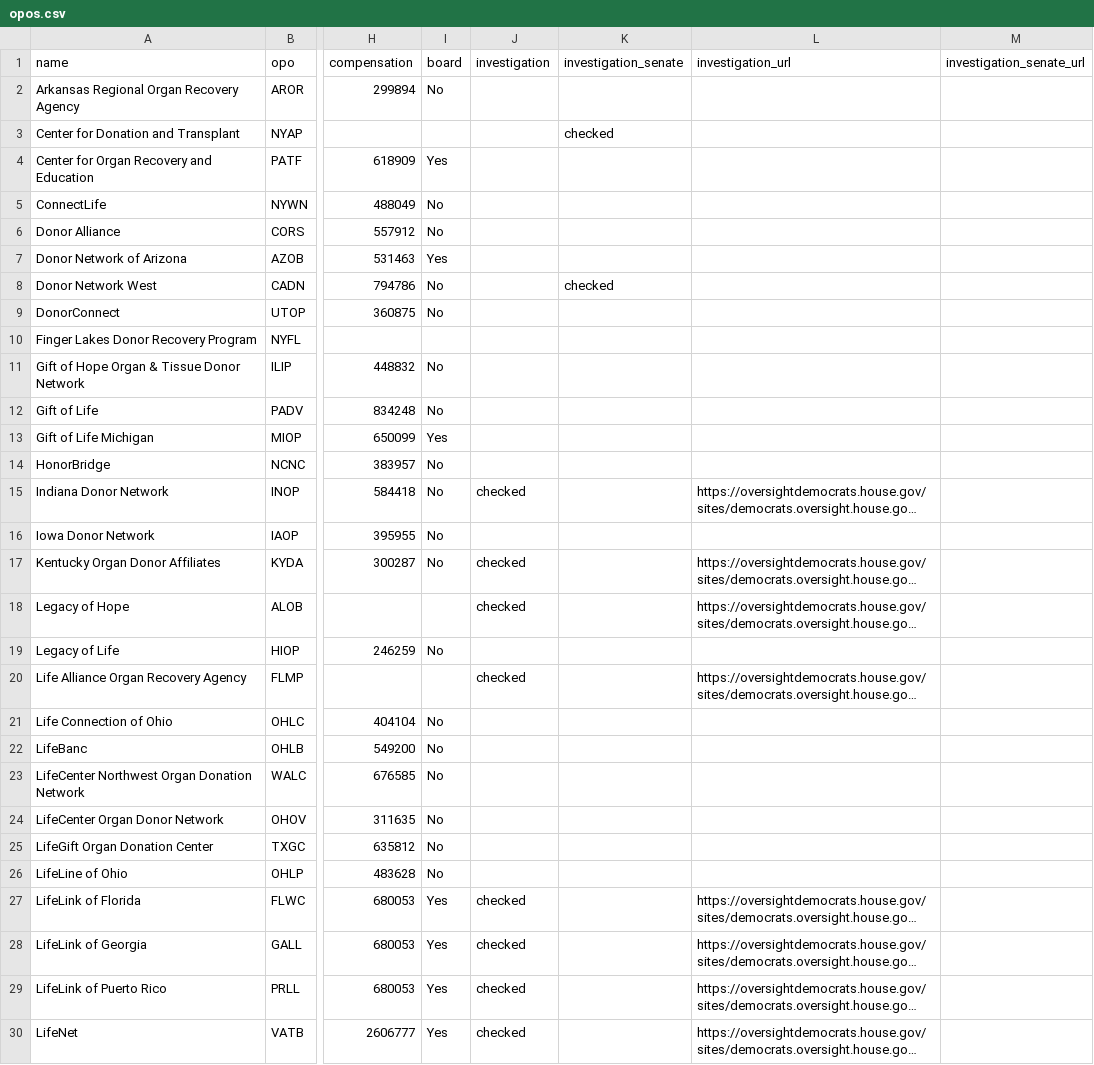
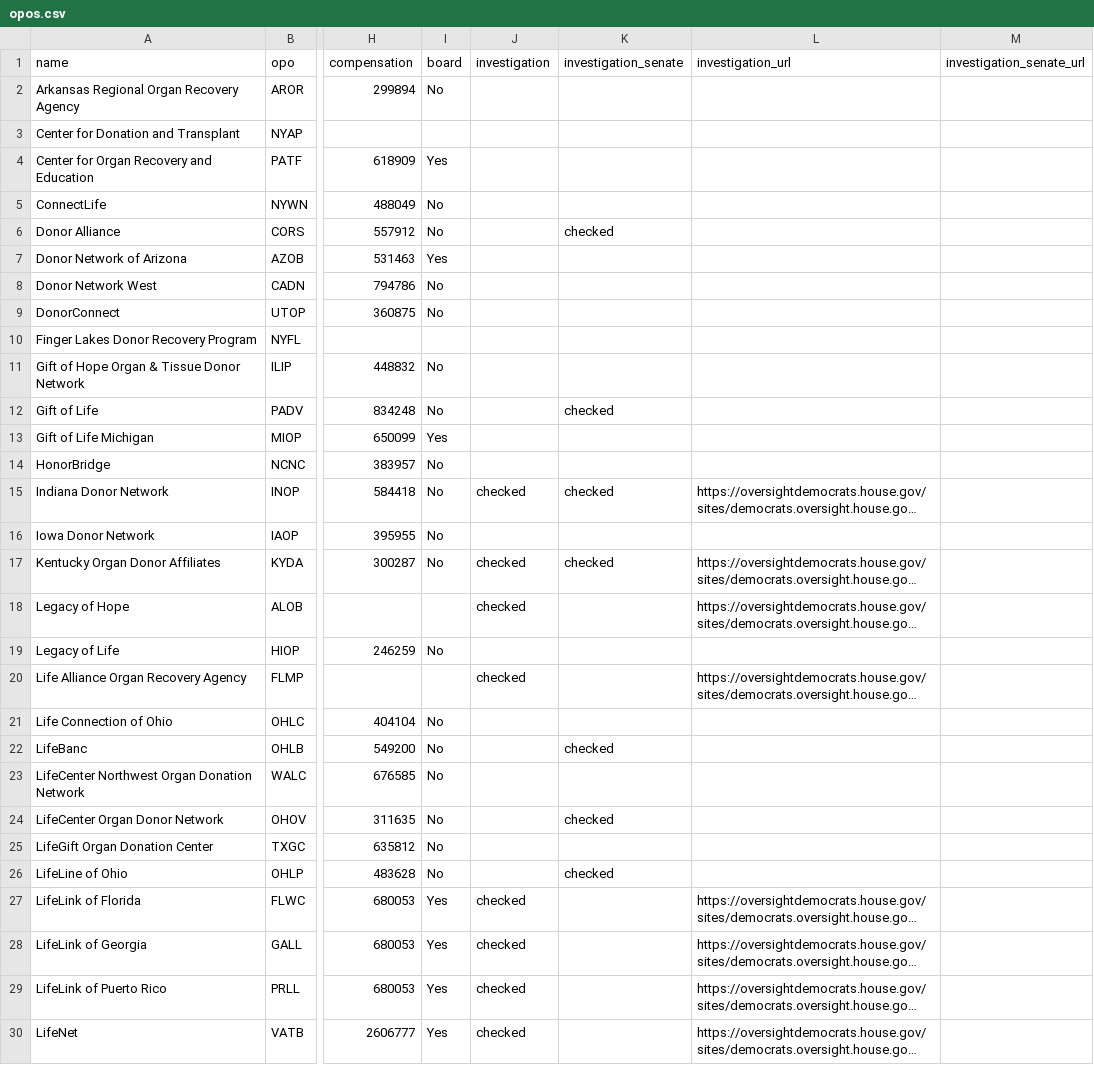
Before and after one commit to organize-org/opo-data, a CSV file: src/data/opos.csv, drawn as a sheet; only a part is shown, gaps mark what is left out; long unchanged cells end in …; the diff covers the shown part only; the diff names each change by its address in the sheet, - before the commit and + after, or states it on an @@ line.

```diff
--- a/src/data/opos.csv
+++ b/src/data/opos.csv
-K3 (investigation_senate): checked
+K3 (investigation_senate): (empty)
-K6 (investigation_senate): (empty)
+K6 (investigation_senate): checked
-K8 (investigation_senate): checked
+K8 (investigation_senate): (empty)
-K12 (investigation_senate): (empty)
+K12 (investigation_senate): checked
-K15 (investigation_senate): (empty)
+K15 (investigation_senate): checked
-K17 (investigation_senate): (empty)
+K17 (investigation_senate): checked
-K22 (investigation_senate): (empty)
+K22 (investigation_senate): checked
-K24 (investigation_senate): (empty)
+K24 (investigation_senate): checked
-K26 (investigation_senate): (empty)
+K26 (investigation_senate): checked
```
Also changed, not shown: 10 edited cells elsewhere in this file, 1 other file.
